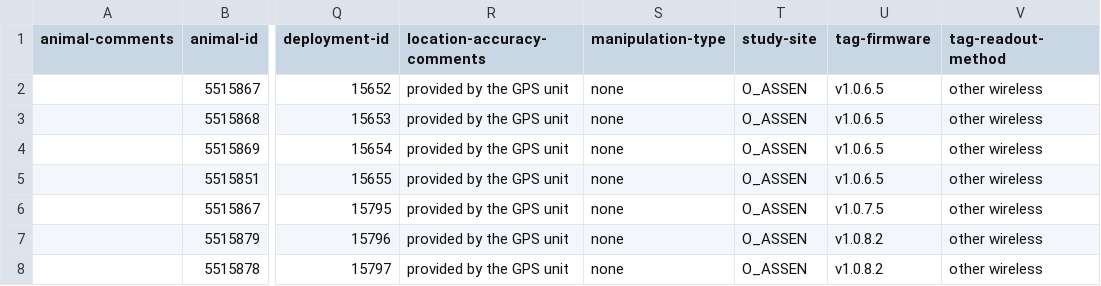
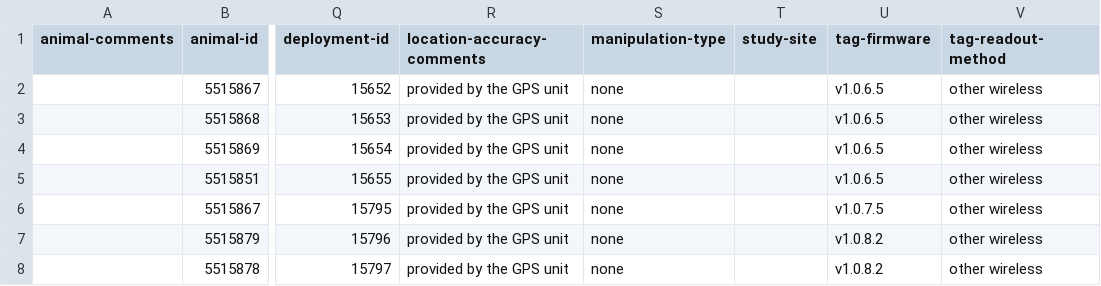
Before and after one commit to inbo/bird-tracking, a CSV file: data/processed/O_ASSEN/movebank_ref_data.csv, drawn as a sheet; only a part is shown, gaps mark what is left out; the diff names each change by its address in the sheet, - before the commit and + after, or states it on an @@ line.

```diff
--- a/data/processed/O_ASSEN/movebank_ref_data.csv
+++ b/data/processed/O_ASSEN/movebank_ref_data.csv
-T2:T8 (study-site): O_ASSEN
+T2:T8 (study-site): (empty)
```
Also changed, not shown: data/processed/HG_OOSTENDE/movebank_ref_data.csv, data/processed/LBBG_ZEEBRUGGE/movebank_ref_data.csv, 9 other files.
